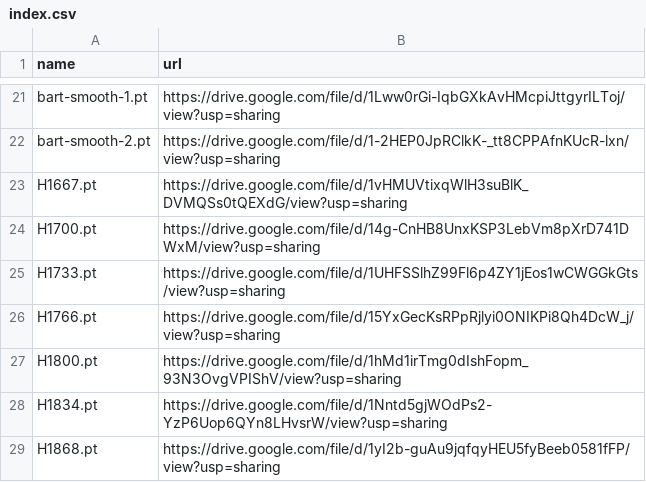
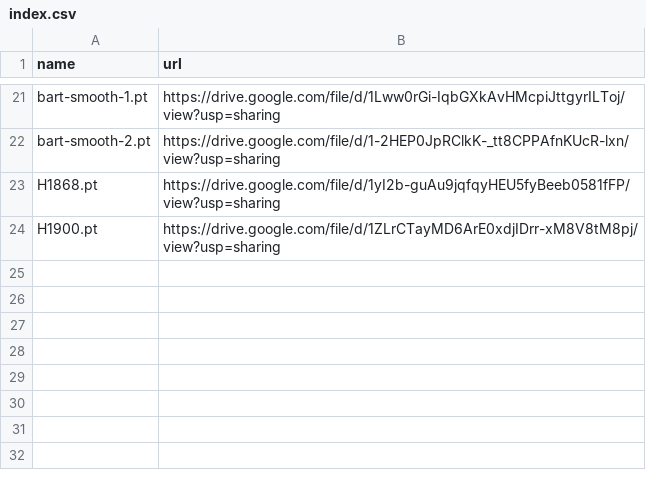
Before and after one commit to zhangruihan1/index, a CSV file: index.csv, drawn as a sheet; only a part is shown, gaps mark what is left out.

Commit message:
Update index.csv

```diff
--- a/index.csv
+++ b/index.csv
@@ -22,8 +22,3 @@ bart-smooth-1.pt, https://drive.google.com/file/d/1Lww0rGi-IqbGXkAvHMcpiJttgyrIL
 bart-smooth-2.pt, https://drive.google.com/file/d/1-2HEP0JpRClkK-_tt8CPPAfnKUcR-lxn/view?usp=sharing
-H1667.pt, https://drive.google.com/file/d/1vHMUVtixqWlH3suBlK_DVMQSs0tQEXdG/view?usp=sharing
-H1700.pt, https://drive.google.com/file/d/14g-CnHB8UnxKSP3LebVm8pXrD741DWxM/view?usp=sharing
-H1733.pt, https://drive.google.com/file/d/1UHFSSlhZ99Fl6p4ZY1jEos1wCWGGkGts/view?usp=sharing
-H1766.pt, https://drive.google.com/file/d/15YxGecKsRPpRjlyi0ONIKPi8Qh4DcW_j/view?usp=sharing
-H1800.pt, https://drive.google.com/file/d/1hMd1irTmg0dIshFopm_93N3OvgVPIShV/view?usp=sharing
-H1834.pt, https://drive.google.com/file/d/1Nntd5gjWOdPs2-YzP6Uop6QYn8LHvsrW/view?usp=sharing
 H1868.pt, https://drive.google.com/file/d/1yI2b-guAu9jqfqyHEU5fyBeeb0581fFP/view?usp=sharing
+H1900.pt, https://drive.google.com/file/d/1ZLrCTayMD6ArE0xdjIDrr-xM8V8tM8pj/view?usp=sharing
```
